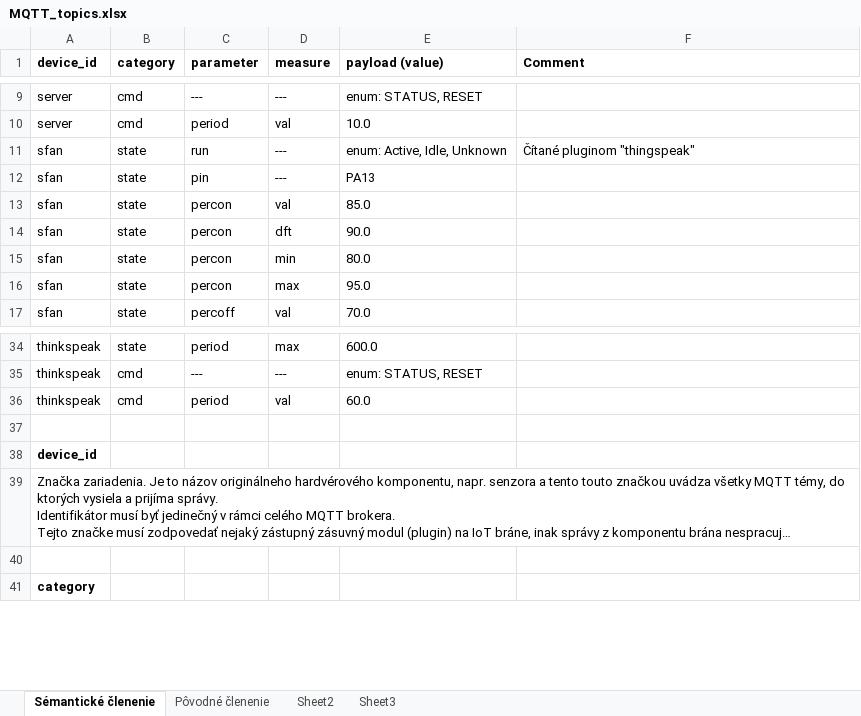
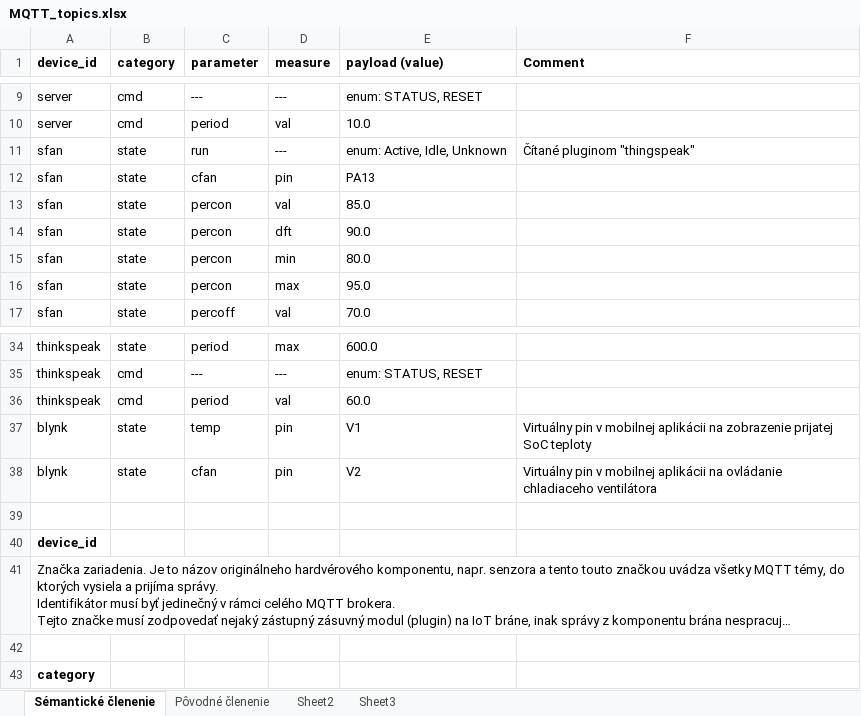
Before and after one commit to mrkalePythonApp/iotgate, an Excel workbook: MQTT_topics.xlsx, sheet Sémantické členenie, drawn as a sheet; only a part is shown, gaps mark what is left out; long unchanged cells end in …; values as stored, in another font and other column widths than the file's, no borders; the diff names each change by its address in the sheet, - before the commit and + after, or states it on an @@ line.

Commit message:
Introduced 'blynk' plugin and launching 'run' method from all plugins.

```diff
--- a/MQTT_topics.xlsx (sheet Sémantické členenie)
+++ b/MQTT_topics.xlsx (sheet Sémantické členenie)
-C12 (parameter): pin
+C12 (parameter): cfan
-D12 (measure): ---
+D12 (measure): pin
+row 37: blynk | state | temp | pin | V1 | Virtuálny pin v mobilnej aplikácii na zobrazenie prijatej SoC teploty
+row 38: blynk | state | cfan | pin | V2 | Virtuálny pin v mobilnej aplikácii na ovládanie chladiaceho ventilátora
```
Also changed, not shown: 6 other files.
